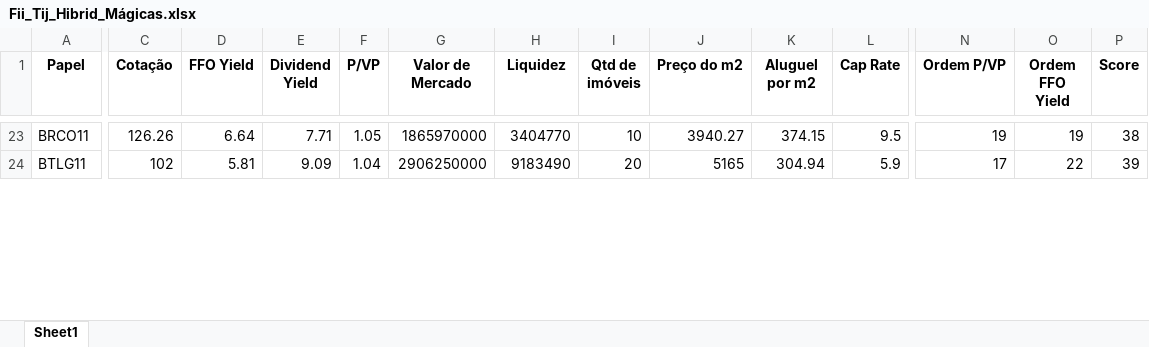
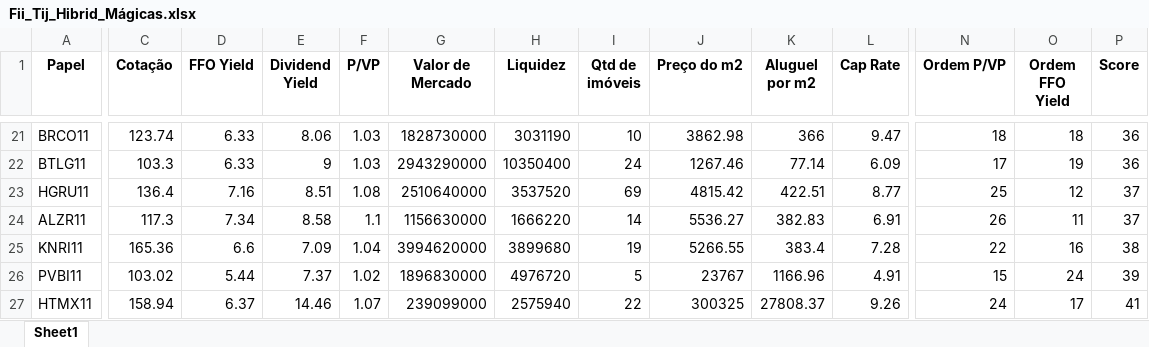
Before and after one commit to henricovisky/App_web_Analise_Fundamentalista_Acoes, an Excel workbook: Fii_Tij_Hibrid_Mágicas.xlsx, sheet Sheet1, drawn as a sheet; only a part is shown, gaps mark what is left out; values as stored, in another font and other column widths than the file's, no borders; addresses are those after the commit; rows hold the shown columns only; the diff covers the shown part only; the diff names each change by its address in the sheet, - before the commit and + after, or states it on an @@ line.

Commit message:
Dividendos
mudança no calculo do PJ
antes: dividendos dos últimos 3 anos
atual: dividendos dos últimos 5 anos

```diff
--- a/Fii_Tij_Hibrid_Mágicas.xlsx (sheet Sheet1)
+++ b/Fii_Tij_Hibrid_Mágicas.xlsx (sheet Sheet1)
-C21 (Cotação): 126.26
+C21 (Cotação): 123.74
-D21 (FFO Yield): 6.64
+D21 (FFO Yield): 6.33
-E21 (Dividend Yield): 7.71
+E21 (Dividend Yield): 8.06
-F21 (P/VP): 1.05
+F21 (P/VP): 1.03
-G21 (Valor de Mercado): 1865970000
+G21 (Valor de Mercado): 1828730000
-H21 (Liquidez): 3404770
+H21 (Liquidez): 3031190
-J21 (Preço do m2): 3940.27
+J21 (Preço do m2): 3862.98
-K21 (Aluguel por m2): 374.15
+K21 (Aluguel por m2): 366
-L21 (Cap Rate): 9.5
+L21 (Cap Rate): 9.47
-N21 (Ordem P/VP): 19
+N21 (Ordem P/VP): 18
-O21 (Ordem FFO Yield): 19
+O21 (Ordem FFO Yield): 18
-P21 (Score): 38
+P21 (Score): 36
-C22 (Cotação): 102
+C22 (Cotação): 103.3
-D22 (FFO Yield): 5.81
+D22 (FFO Yield): 6.33
-E22 (Dividend Yield): 9.09
+E22 (Dividend Yield): 9
-F22 (P/VP): 1.04
+F22 (P/VP): 1.03
-G22 (Valor de Mercado): 2906250000
+G22 (Valor de Mercado): 2943290000
-H22 (Liquidez): 9183490
+H22 (Liquidez): 10350400
-I22 (Qtd de imóveis): 20
+I22 (Qtd de imóveis): 24
-J22 (Preço do m2): 5165
+J22 (Preço do m2): 1267.46
-K22 (Aluguel por m2): 304.94
+K22 (Aluguel por m2): 77.14
-L22 (Cap Rate): 5.9
+L22 (Cap Rate): 6.09
-O22 (Ordem FFO Yield): 22
+O22 (Ordem FFO Yield): 19
-P22 (Score): 39
+P22 (Score): 36
+row 23: HGRU11 | 136.4 | 7.16 | 8.51 | 1.08 | 2510640000 | 3537520 | 69 | 4815.42 | 422.51 | 8.77 | 25 | 12 | 37
+row 24: ALZR11 | 117.3 | 7.34 | 8.58 | 1.1 | 1156630000 | 1666220 | 14 | 5536.27 | 382.83 | 6.91 | 26 | 11 | 37
+row 25: KNRI11 | 165.36 | 6.6 | 7.09 | 1.04 | 3994620000 | 3899680 | 19 | 5266.55 | 383.4 | 7.28 | 22 | 16 | 38
+row 26: PVBI11 | 103.02 | 5.44 | 7.37 | 1.02 | 1896830000 | 4976720 | 5 | 23767 | 1166.96 | 4.91 | 15 | 24 | 39
+row 27: HTMX11 | 158.94 | 6.37 | 14.46 | 1.07 | 239099000 | 2575940 | 22 | 300325 | 27808.37 | 9.26 | 24 | 17 | 41
```
Also changed, not shown: 12 added rows, 14 removed rows and 103 edited cells elsewhere in this sheet, Ações_Mágicas_ROE.xlsx, Ações_Mágicas_ROIC.xlsx, 2 other files.
